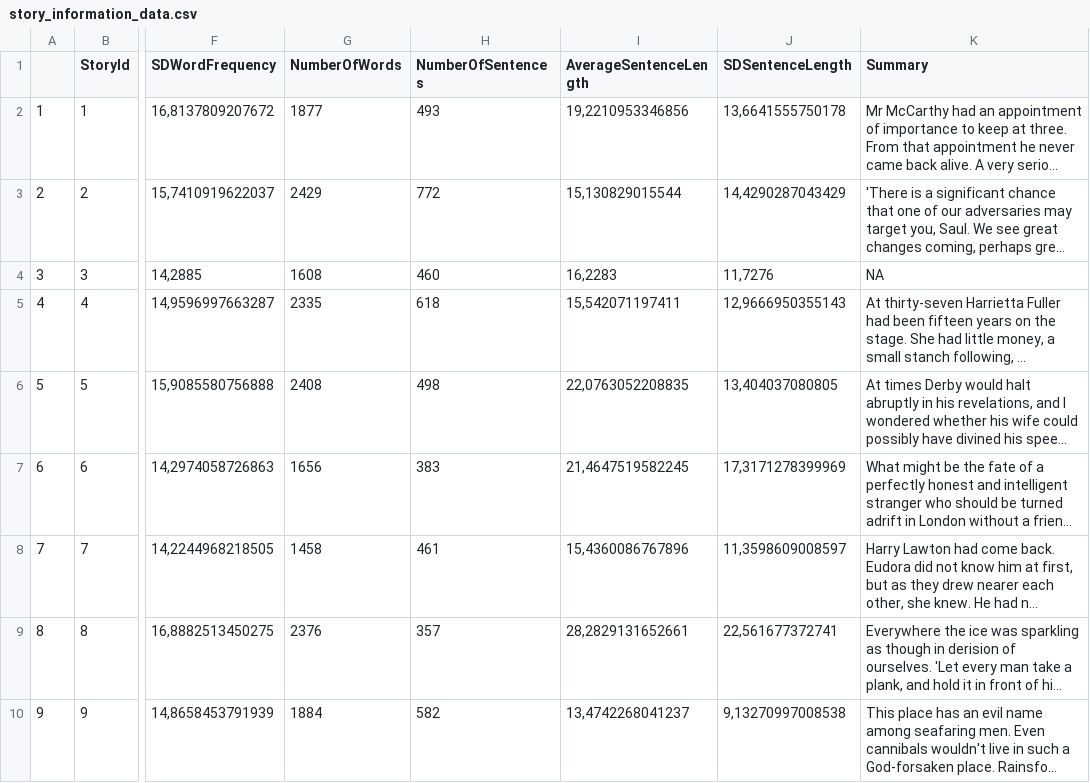
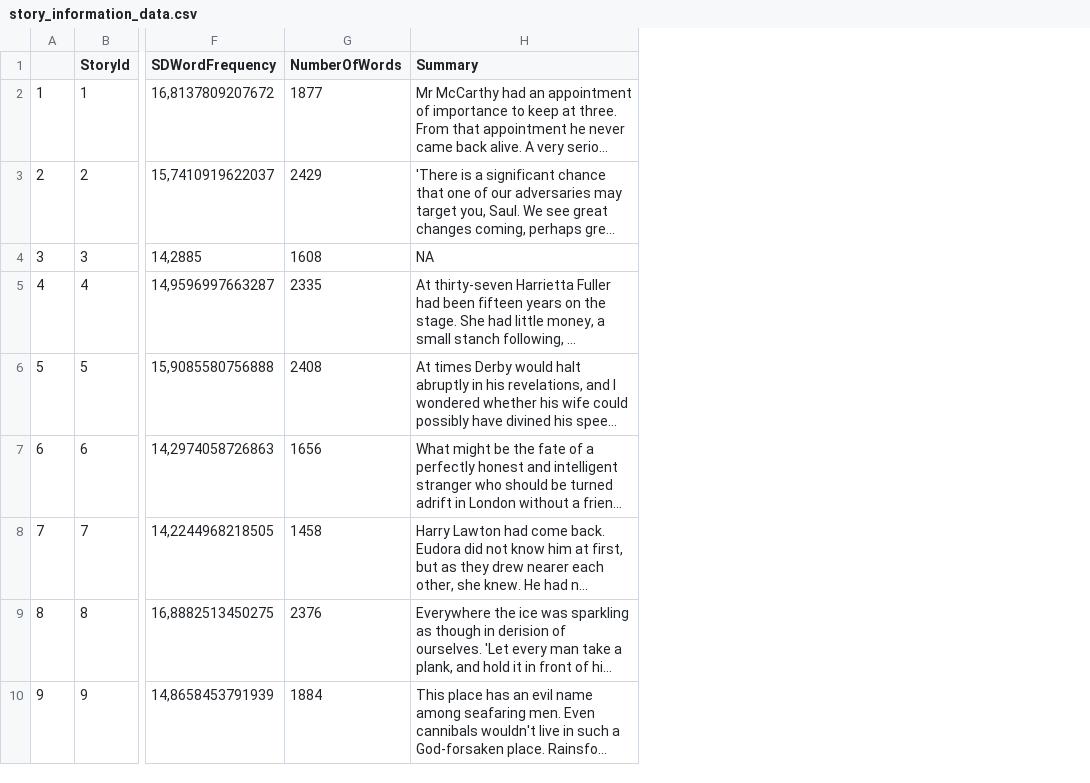
Before and after one commit to PauliinaV/Short_Story_Reading_Behaviour_Public, a CSV file: Data/story_information_data.csv, drawn as a sheet; only a part is shown, gaps mark what is left out; long unchanged cells end in …; the diff names each change by its address in the sheet, - before the commit and + after, or states it on an @@ line.

Commit message:
Remove unreliable sentence analysis

```diff
--- a/Data/story_information_data.csv
+++ b/Data/story_information_data.csv
-column H (NumberOfSentences), rows 2-10: 493 | 772 | 460 | 618 | 498 | 383 | 461 | 357 | 582
-column I (AverageSentenceLength), rows 2-10: 19,2210953346856 | 15,130829015544 | 16,2283 | 15,542071197411 | 22,0763052208835 | 21,4647519582245 | 15,4360086767896 | 28,2829131652661 | 13,4742268041237
-column J (SDSentenceLength), rows 2-10: 13,6641555750178 | 14,4290287043429 | 11,7276 | 12,9666950355143 | 13,404037080805 | 17,3171278399969 | 11,3598609008597 | 22,561677372741 | 9,13270997008538
```
Also changed, not shown: 1 other file.
